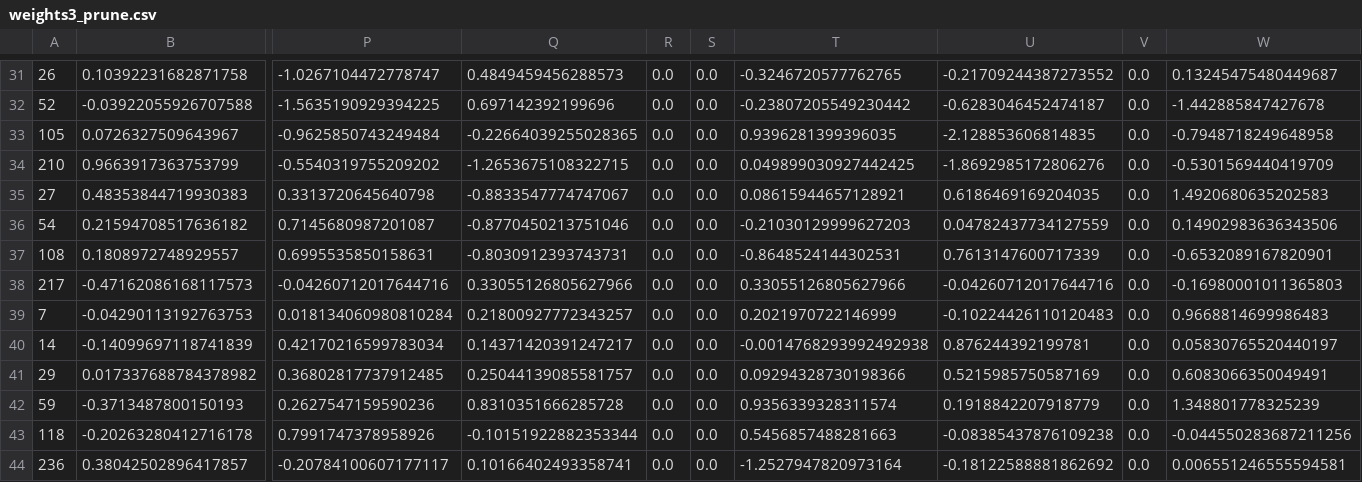
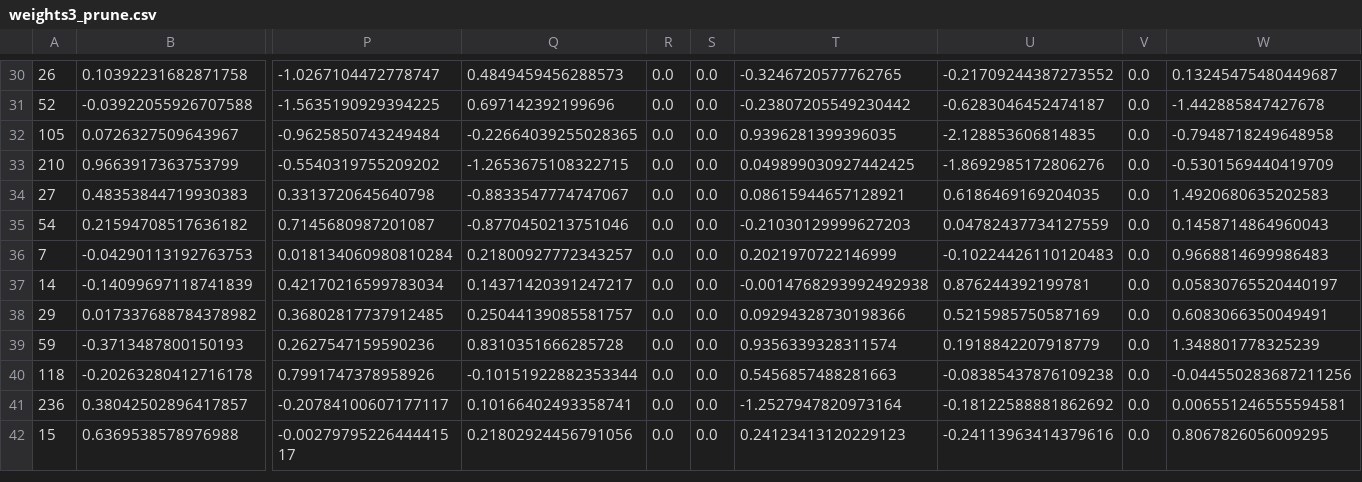
Before and after one commit to HemangSidana/COL774-A5, a CSV file: weights3_prune.csv, drawn as a sheet; only a part is shown, gaps mark what is left out; the shorter side is filled out with more unchanged rows; removed rows and columns are numbered as before the commit, all else as after; rows hold the shown columns only; the diff covers the shown part only; the diff names each change by its address in the sheet, - before the commit and + after, or states it on an @@ line.

```diff
--- a/weights3_prune.csv
+++ b/weights3_prune.csv
-W35: 0.14902983636343506
+W35: 0.1458714864960043
-row 37: 108 | 0.1808972748929557 | 0.6995535850158631 | -0.8030912393743731 | 0.0 | 0.0 | -0.8648524144302531 | 0.7613147600717339 | 0.0 | -0.6532089167820901
-row 38: 217 | -0.47162086168117573 | -0.04260712017644716 | 0.33055126805627966 | 0.0 | 0.0 | 0.33055126805627966 | -0.04260712017644716 | 0.0 | -0.16980001011365803
```
Also changed, not shown: 1 added row, 2 removed rows and 77 edited cells elsewhere in this file, prediction_partc.csv, weights3_unprune.csv, 3 other files.
